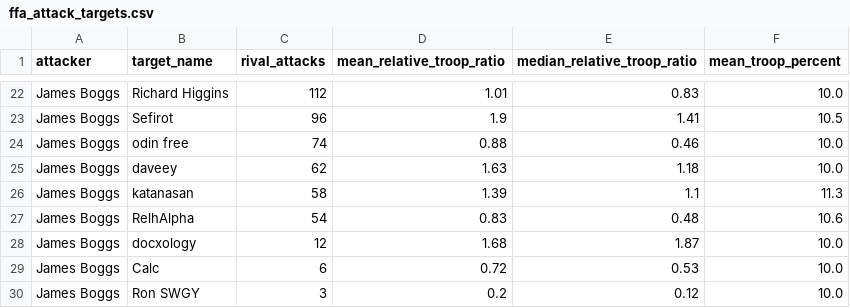
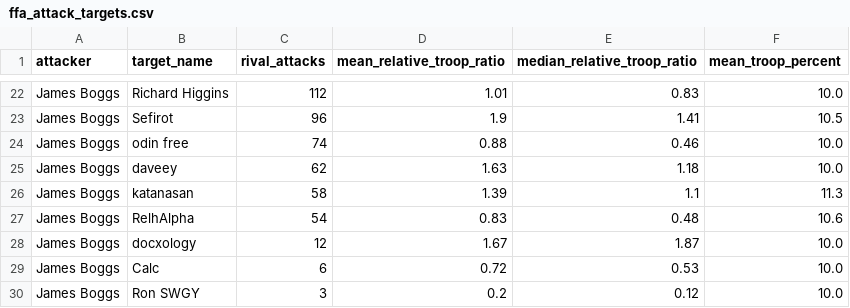
Before and after one commit to welttowelt/proxywar-coworld-starter, a CSV file: data/analysis/ffa_attack_targets.csv, drawn as a sheet; only a part is shown, gaps mark what is left out.

Commit message:
Refresh Proxy War dashboard data

```diff
--- a/data/analysis/ffa_attack_targets.csv
+++ b/data/analysis/ffa_attack_targets.csv
@@ -27,3 +27,3 @@ James Boggs,katanasan,58,1.39,1.1,11.3
 James Boggs,RelhAlpha,54,0.83,0.48,10.6
-James Boggs,docxology,12,1.68,1.87,10.0
+James Boggs,docxology,12,1.67,1.87,10.0
 James Boggs,Calc,6,0.72,0.53,10.0
```
Also changed, not shown: data/analysis/target_continuity.csv.
